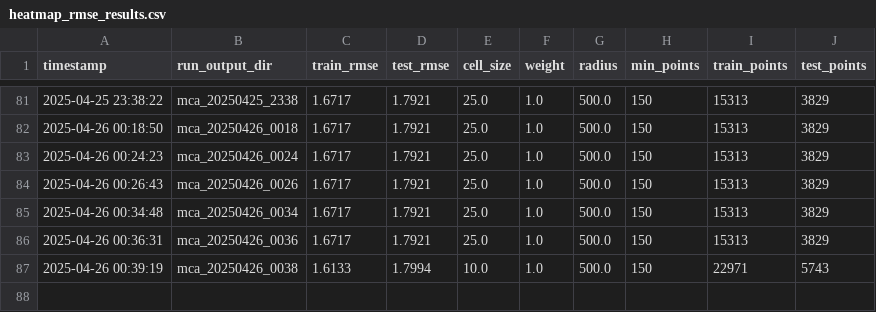
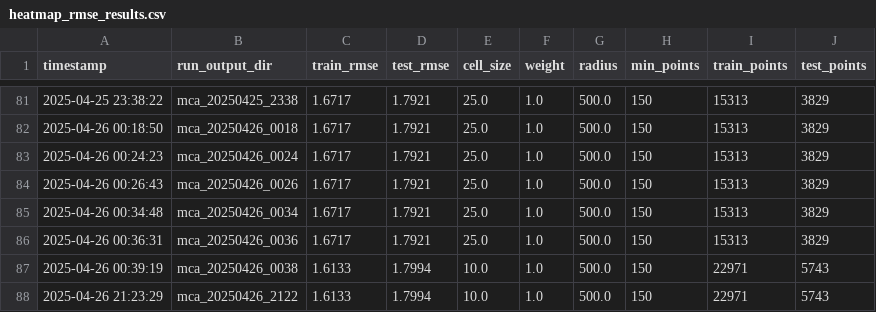
Before and after one commit to pmhalvor/geo4460, a CSV file: mca/output/heatmap_rmse_results.csv, drawn as a sheet; only a part is shown, gaps mark what is left out; the diff names each change by its address in the sheet, - before the commit and + after, or states it on an @@ line.

```diff
--- a/mca/output/heatmap_rmse_results.csv
+++ b/mca/output/heatmap_rmse_results.csv
+row 88: 2025-04-26 21:23:29 | mca_20250426_2122 | 1.6133 | 1.7994 | 10.0 | 1.0 | 500.0 | 150 | 22971 | 5743
```
Also changed, not shown: mca/output/elevation_rmse_results.csv, 5 other files.
